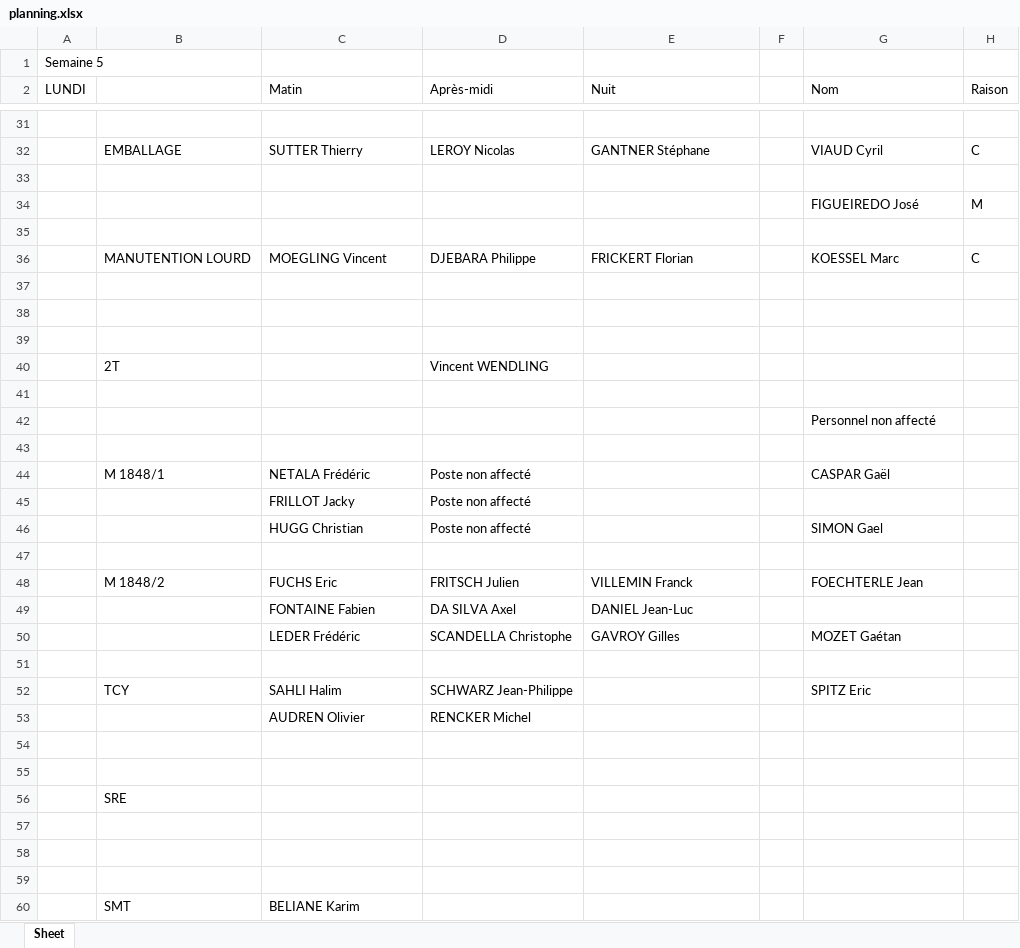
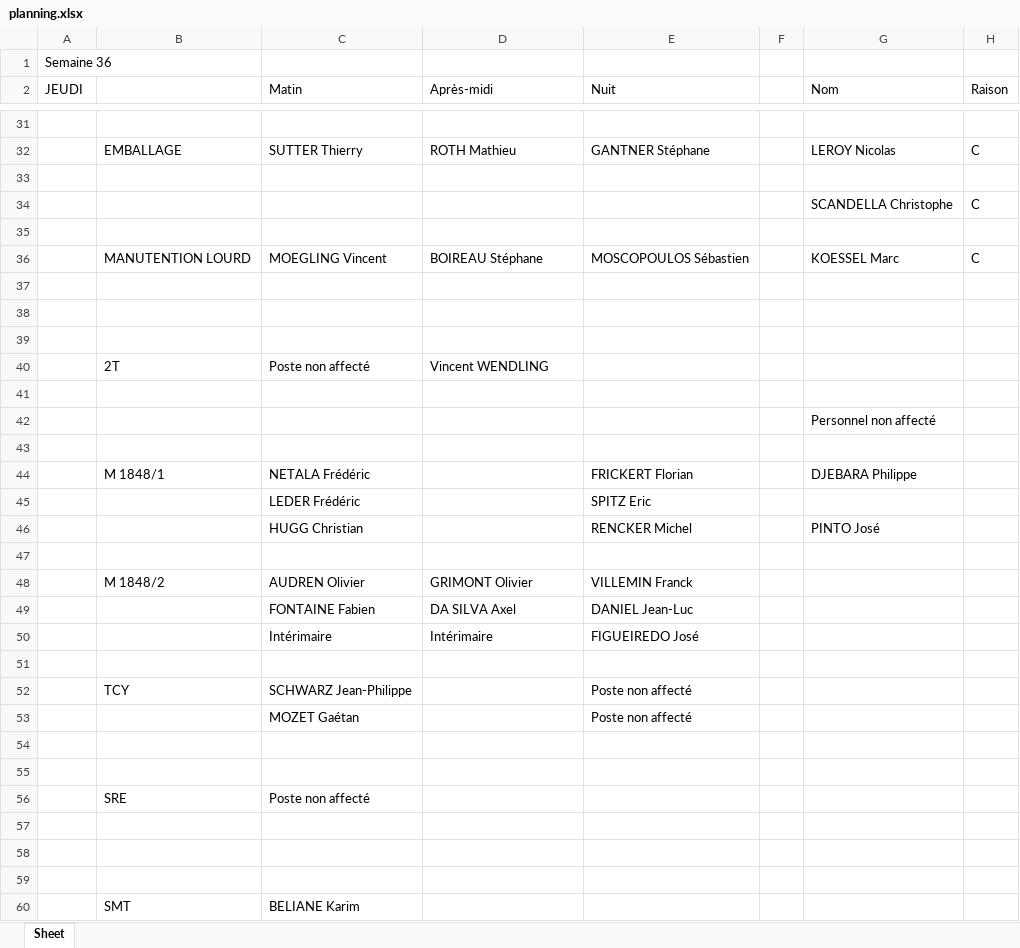
Before and after one commit to TisaneFruitRouge/dssmith-planning, an Excel workbook: planning/static/excel/planning.xlsx, sheet Sheet, drawn as a sheet; only a part is shown, gaps mark what is left out; values as stored, in another font and other column widths than the file's, no cell formats; removed rows and columns are numbered as before the commit, all else as after; the diff covers the shown part only; the diff names each change by its address in the sheet, - before the commit and + after, or states it on an @@ line.

```diff
--- a/planning/static/excel/planning.xlsx (sheet Sheet)
+++ b/planning/static/excel/planning.xlsx (sheet Sheet)
-A1 (JEUDI): Semaine 5
+A1 (JEUDI): Semaine 36
-A2: LUNDI
+A2: JEUDI
-D32 (Après-midi): LEROY Nicolas
+D32 (Après-midi): ROTH Mathieu
-G32 (Nom): VIAUD Cyril
+G32 (Nom): LEROY Nicolas
-row 34:  |  |  |  |  |  | FIGUEIREDO José | M
+row 34:  |  |  |  |  |  | SCANDELLA Christophe | C
-D36 (Après-midi): DJEBARA Philippe
+D36 (Après-midi): BOIREAU Stéphane
-E36 (Nuit): FRICKERT Florian
+E36 (Nuit): MOSCOPOULOS Sébastien
-C40 (Matin): (empty)
+C40 (Matin): Poste non affecté
-row 44:  | M 1848/1 | NETALA Frédéric | Poste non affecté |  |  | CASPAR Gaël
-row 45:  |  | FRILLOT Jacky | Poste non affecté
-row 46:  |  | HUGG Christian | Poste non affecté |  |  | SIMON Gael
+row 44:  | M 1848/1 | NETALA Frédéric |  | FRICKERT Florian |  | DJEBARA Philippe
+row 45:  |  | LEDER Frédéric |  | SPITZ Eric
+row 46:  |  | HUGG Christian |  | RENCKER Michel |  | PINTO José
-row 48:  | M 1848/2 | FUCHS Eric | FRITSCH Julien | VILLEMIN Franck |  | FOECHTERLE Jean
+row 48:  | M 1848/2 | AUDREN Olivier | GRIMONT Olivier | VILLEMIN Franck
-row 50:  |  | LEDER Frédéric | SCANDELLA Christophe | GAVROY Gilles |  | MOZET Gaétan
+row 50:  |  | Intérimaire | Intérimaire | FIGUEIREDO José
-row 52:  | TCY | SAHLI Halim | SCHWARZ Jean-Philippe |  |  | SPITZ Eric
-row 53:  |  | AUDREN Olivier | RENCKER Michel
+row 52:  | TCY | SCHWARZ Jean-Philippe |  | Poste non affecté
+row 53:  |  | MOZET Gaétan |  | Poste non affecté
-C56 (Matin): (empty)
+C56 (Matin): Poste non affecté
```
Also changed, not shown: 16 added rows, 16 removed rows and 18 edited cells elsewhere in this sheet, cell formats, 3 other files.
